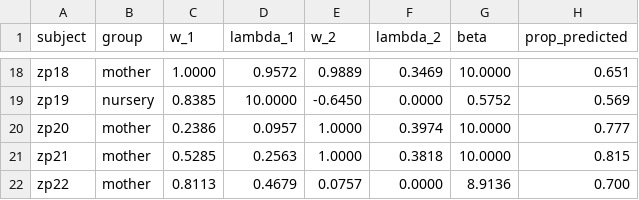
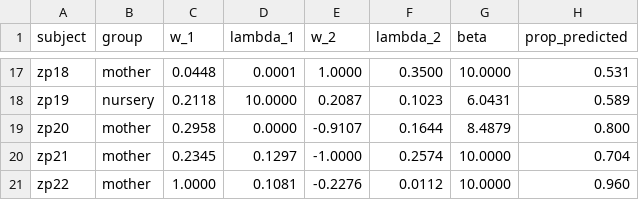
Before and after one commit to amassera/juvenile_nhp_anb, a CSV file: fitted_coefficients-run_5.csv, drawn as a sheet; only a part is shown, gaps mark what is left out; addresses are those after the commit; the diff covers the shown part only; the diff names each change by its address in the sheet, - before the commit and + after, or states it on an @@ line.

```diff
--- a/fitted_coefficients-run_5.csv
+++ b/fitted_coefficients-run_5.csv
-C17 (w_1): 1.0000
+C17 (w_1): 0.0448
-D17 (lambda_1): 0.9572
+D17 (lambda_1): 0.0001
-E17 (w_2): 0.9889
+E17 (w_2): 1.0000
-F17 (lambda_2): 0.3469
+F17 (lambda_2): 0.3500
-H17 (prop_predicted): 0.651
+H17 (prop_predicted): 0.531
-C18 (w_1): 0.8385
+C18 (w_1): 0.2118
-E18 (w_2): -0.6450
+E18 (w_2): 0.2087
-F18 (lambda_2): 0.0000
+F18 (lambda_2): 0.1023
-G18 (beta): 0.5752
+G18 (beta): 6.0431
-H18 (prop_predicted): 0.569
+H18 (prop_predicted): 0.589
-C19 (w_1): 0.2386
+C19 (w_1): 0.2958
-D19 (lambda_1): 0.0957
+D19 (lambda_1): 0.0000
-E19 (w_2): 1.0000
+E19 (w_2): -0.9107
-F19 (lambda_2): 0.3974
+F19 (lambda_2): 0.1644
-G19 (beta): 10.0000
+G19 (beta): 8.4879
-H19 (prop_predicted): 0.777
+H19 (prop_predicted): 0.800
-C20 (w_1): 0.5285
+C20 (w_1): 0.2345
-D20 (lambda_1): 0.2563
+D20 (lambda_1): 0.1297
-E20 (w_2): 1.0000
+E20 (w_2): -1.0000
-F20 (lambda_2): 0.3818
+F20 (lambda_2): 0.2574
-H20 (prop_predicted): 0.815
+H20 (prop_predicted): 0.704
-C21 (w_1): 0.8113
+C21 (w_1): 1.0000
-D21 (lambda_1): 0.4679
+D21 (lambda_1): 0.1081
-E21 (w_2): 0.0757
+E21 (w_2): -0.2276
-F21 (lambda_2): 0.0000
+F21 (lambda_2): 0.0112
-G21 (beta): 8.9136
+G21 (beta): 10.0000
-H21 (prop_predicted): 0.700
+H21 (prop_predicted): 0.960
```
Also changed, not shown: 1 removed row and 88 edited cells elsewhere in this file, model_predictions-run_all_behavs_best.csv.
